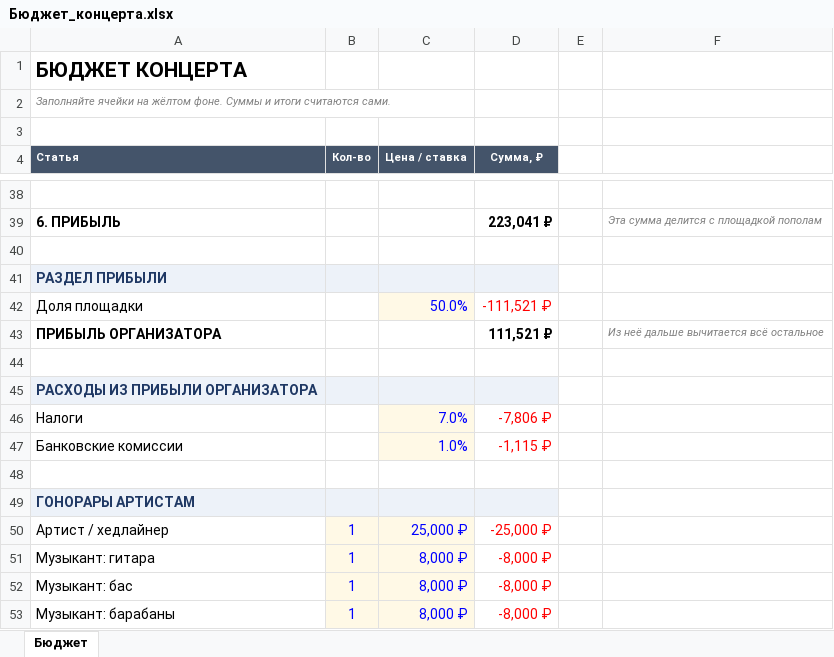
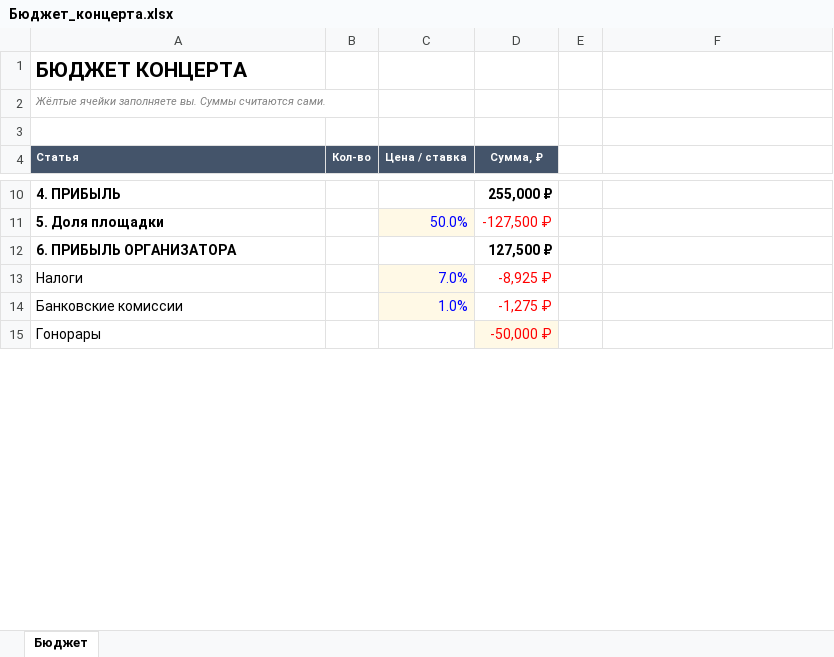
Before and after one commit to skrasin/claude, an Excel workbook: concert/Бюджет_концерта.xlsx, sheet Бюджет, drawn as a sheet; only a part is shown, gaps mark what is left out; values as stored, in another font and other column widths than the file's, no borders; removed rows and columns are numbered as before the commit, all else as after; the diff covers the shown part only; the diff names each change by its address in the sheet, - before the commit and + after, or states it on an @@ line.

```diff
--- a/concert/Бюджет_концерта.xlsx (sheet Бюджет)
+++ b/concert/Бюджет_концерта.xlsx (sheet Бюджет)
-A2 (Статья): Заполняйте ячейки на жёлтом фоне. Суммы и итоги считаются сами.
+A2 (Статья): Жёлтые ячейки заполняете вы. Суммы считаются сами.
-row 10: (empty)
+row 10: 4. ПРИБЫЛЬ |  |  | 255,000 ₽
-row 39: 6. ПРИБЫЛЬ |  |  | 223,041 ₽ |  | Эта сумма делится с площадкой пополам
-row 40: (empty)
-row 41: РАЗДЕЛ ПРИБЫЛИ
-A11 (Статья): Доля площадки
+A11 (Статья): 5. Доля площадки
-A11 bold: off
+A11 bold: on
-D11 (Сумма, ₽): -111,521 ₽
+D11 (Сумма, ₽): -127,500 ₽
-row 43: ПРИБЫЛЬ ОРГАНИЗАТОРА |  |  | 111,521 ₽ |  | Из неё дальше вычитается всё остальное
-row 12: (empty)
+row 12: 6. ПРИБЫЛЬ ОРГАНИЗАТОРА |  |  | 127,500 ₽
-row 45: РАСХОДЫ ИЗ ПРИБЫЛИ ОРГАНИЗАТОРА
-D13 (Сумма, ₽): -7,806 ₽
+D13 (Сумма, ₽): -8,925 ₽
-D14 (Сумма, ₽): -1,115 ₽
+D14 (Сумма, ₽): -1,275 ₽
-row 15: (empty)
+row 15: Гонорары |  |  | -50,000 ₽
-D15 fill: none
+D15 fill: #FFF9E6
-row 49: ГОНОРАРЫ АРТИСТАМ
-row 50: Артист / хедлайнер | 1 | 25,000 ₽ | -25,000 ₽
-row 51: Музыкант: гитара | 1 | 8,000 ₽ | -8,000 ₽
-row 52: Музыкант: бас | 1 | 8,000 ₽ | -8,000 ₽
-row 53: Музыкант: барабаны | 1 | 8,000 ₽ | -8,000 ₽
```
Also changed, not shown: 61 removed rows, 20 edited cells and cell formats elsewhere in this sheet, 2 other files.
